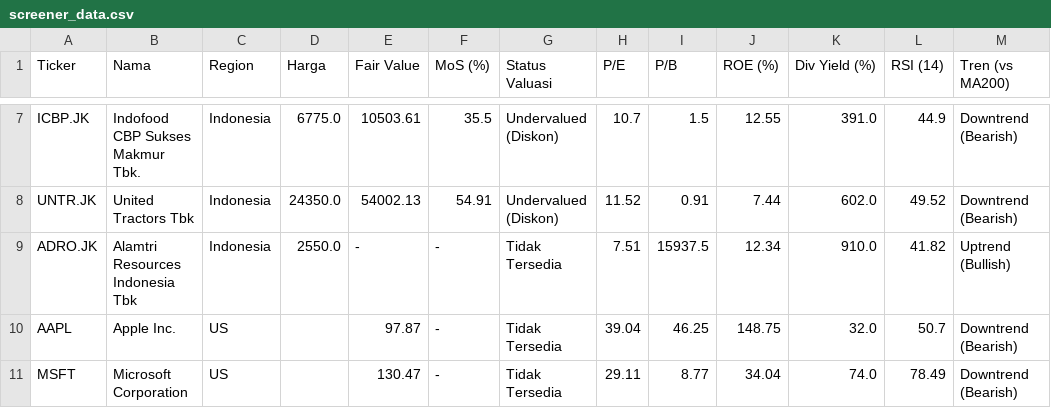
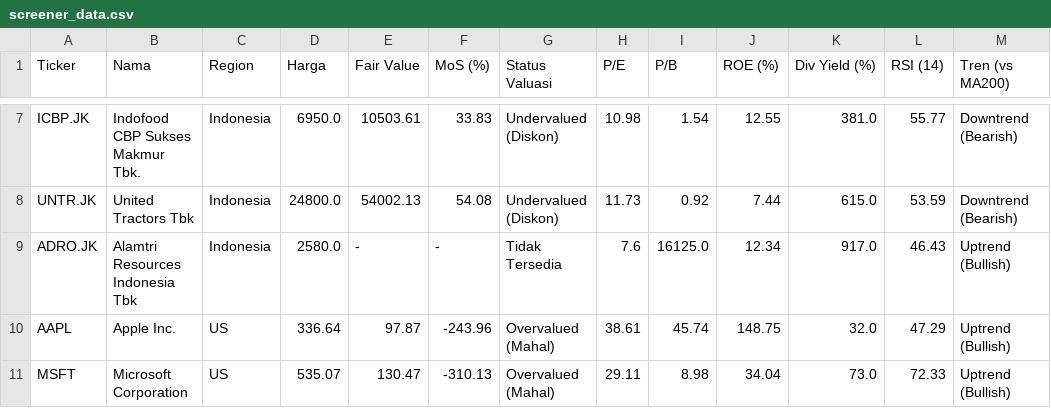
Before and after one commit to astonton/stockquant, a CSV file: screener_data.csv, drawn as a sheet; only a part is shown, gaps mark what is left out; the diff covers the shown part only; the diff names each change by its address in the sheet, - before the commit and + after, or states it on an @@ line.

```diff
--- a/screener_data.csv
+++ b/screener_data.csv
-D7 (Harga): 6775.0
+D7 (Harga): 6950.0
-F7 (MoS (%)): 35.5
+F7 (MoS (%)): 33.83
-H7 (P/E): 10.7
+H7 (P/E): 10.98
-I7 (P/B): 1.5
+I7 (P/B): 1.54
-K7 (Div Yield (%)): 391.0
+K7 (Div Yield (%)): 381.0
-L7 (RSI (14)): 44.9
+L7 (RSI (14)): 55.77
-D8 (Harga): 24350.0
+D8 (Harga): 24800.0
-F8 (MoS (%)): 54.91
+F8 (MoS (%)): 54.08
-H8 (P/E): 11.52
+H8 (P/E): 11.73
-I8 (P/B): 0.91
+I8 (P/B): 0.92
-K8 (Div Yield (%)): 602.0
+K8 (Div Yield (%)): 615.0
-L8 (RSI (14)): 49.52
+L8 (RSI (14)): 53.59
-D9 (Harga): 2550.0
+D9 (Harga): 2580.0
-H9 (P/E): 7.51
+H9 (P/E): 7.6
-I9 (P/B): 15937.5
+I9 (P/B): 16125.0
-K9 (Div Yield (%)): 910.0
+K9 (Div Yield (%)): 917.0
-L9 (RSI (14)): 41.82
+L9 (RSI (14)): 46.43
-D10 (Harga): (empty)
+D10 (Harga): 336.64
-F10 (MoS (%)): -
+F10 (MoS (%)): -243.96
-G10:G11 (Status Valuasi): Tidak Tersedia
+G10:G11 (Status Valuasi): Overvalued (Mahal)
-H10 (P/E): 39.04
+H10 (P/E): 38.61
-I10 (P/B): 46.25
+I10 (P/B): 45.74
-L10 (RSI (14)): 50.7
+L10 (RSI (14)): 47.29
-M10:M11 (Tren (vs MA200)): Downtrend (Bearish)
+M10:M11 (Tren (vs MA200)): Uptrend (Bullish)
-D11 (Harga): (empty)
+D11 (Harga): 535.07
-F11 (MoS (%)): -
+F11 (MoS (%)): -310.13
-I11 (P/B): 8.77
+I11 (P/B): 8.98
-K11 (Div Yield (%)): 74.0
+K11 (Div Yield (%)): 73.0
-L11 (RSI (14)): 78.49
+L11 (RSI (14)): 72.33
```
Also changed, not shown: 69 edited cells elsewhere in this file.
